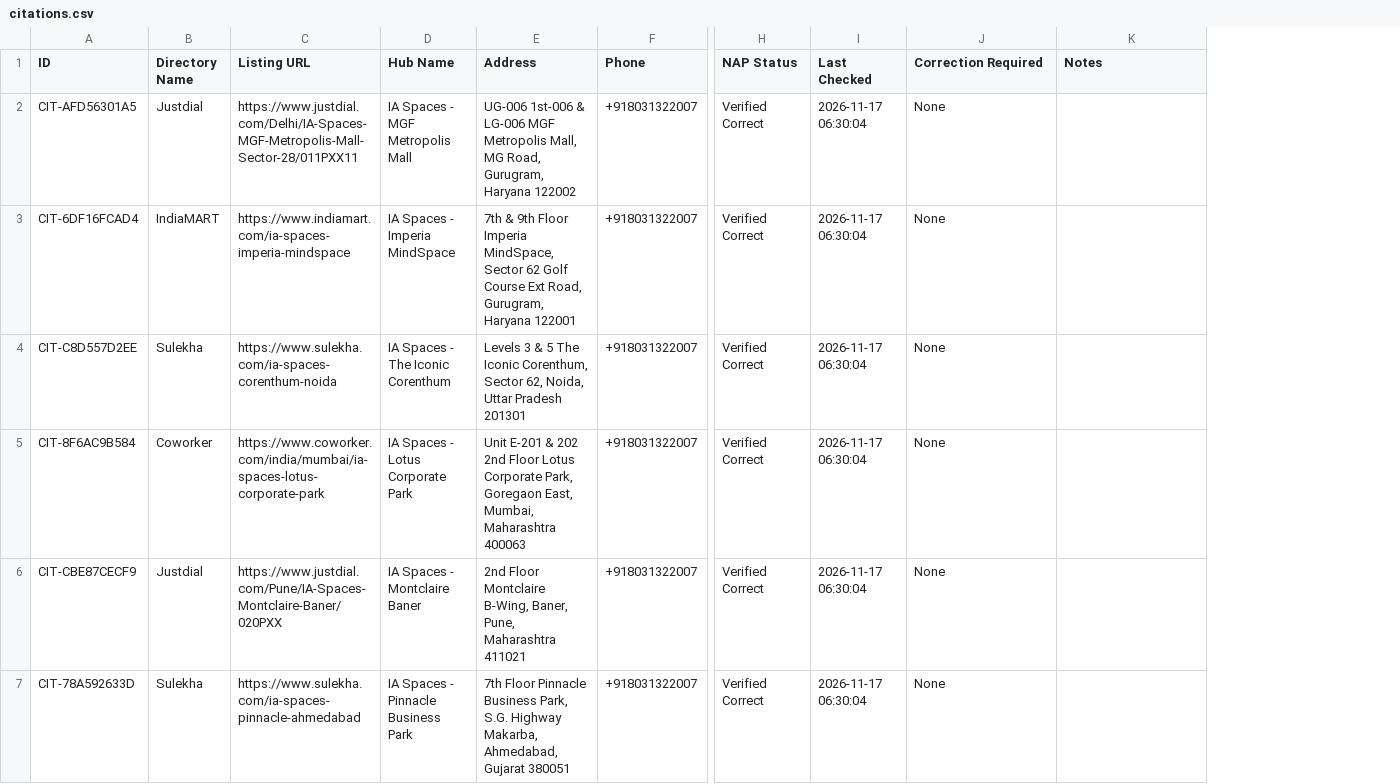
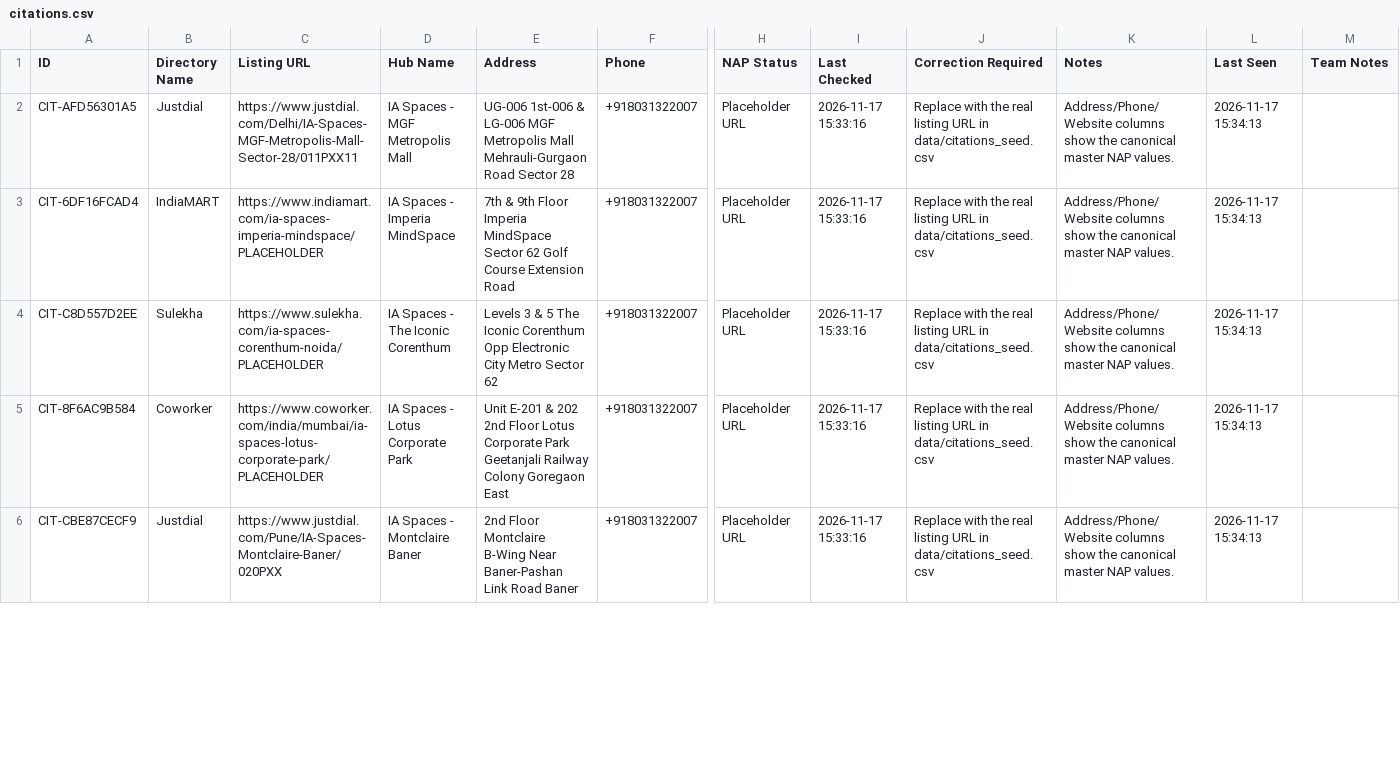
Before and after one commit to farhankhanpng/offpage-automation, a CSV file: data/sheets_offline_cache/citations.csv, drawn as a sheet; only a part is shown, gaps mark what is left out; removed rows and columns are numbered as before the commit, all else as after; rows hold the shown columns only; the diff covers the shown part only; the diff names each change by its address in the sheet, - before the commit and + after, or states it on an @@ line.

```diff
--- a/data/sheets_offline_cache/citations.csv
+++ b/data/sheets_offline_cache/citations.csv
+column L (Last Seen), rows 2-6: all 2026-11-17 15:34:13
+column M (Team Notes), empty
-E2 (Address): …MGF Metropolis Mall, MG Road, Gurugram, Haryana 122002
+E2 (Address): …MGF Metropolis Mall Mehrauli-Gurgaon Road Sector 28
-H2:H6 (NAP Status): Verified Correct
+H2:H6 (NAP Status): Placeholder URL
-I2:I6 (Last Checked): 2026-11-17 06:30:04
+I2:I6 (Last Checked): 2026-11-17 15:33:16
-J2:J6 (Correction Required): None
+J2:J6 (Correction Required): Replace with the real listing URL in data/citations_seed.csv
-K2:K6 (Notes): (empty)
+K2:K6 (Notes): Address/Phone/Website columns show the canonical master NAP values.
-C3 (Listing URL): https://www.indiamart.com/ia-spaces-imperia-mindspace
+C3 (Listing URL): https://www.indiamart.com/ia-spaces-imperia-mindspace/PLACEHOLDER
-E3 (Address): …Floor Imperia MindSpace, Sector 62 Golf Course Ext Road, Gurugram, Haryana 122001
+E3 (Address): …Floor Imperia MindSpace Sector 62 Golf Course Extension Road
-C4 (Listing URL): https://www.sulekha.com/ia-spaces-corenthum-noida
+C4 (Listing URL): https://www.sulekha.com/ia-spaces-corenthum-noida/PLACEHOLDER
-E4 (Address): …The Iconic Corenthum, Sector 62, Noida, Uttar Pradesh 201301
+E4 (Address): …The Iconic Corenthum Opp Electronic City Metro Sector 62
-C5 (Listing URL): https://www.coworker.com/india/mumbai/ia-spaces-lotus-corporate-park
+C5 (Listing URL): https://www.coworker.com/india/mumbai/ia-spaces-lotus-corporate-park/PLACEHOLDER
-E5 (Address): …Lotus Corporate Park, Goregaon East, Mumbai, Maharashtra 400063
+E5 (Address): …Lotus Corporate Park Geetanjali Railway Colony Goregaon East
-E6 (Address): …Floor Montclaire B-Wing, Baner, Pune, Maharashtra 411021
+E6 (Address): …Floor Montclaire B-Wing Near Baner-Pashan Link Road Baner
-row 7: CIT-78A592633D | Sulekha | https://www.sulekha.com/ia-spaces-pinnacle-ahmedabad | IA Spaces - Pinnacle Business Park | 7th Floor Pinnacle Business Park, S.G. Highway Makarba, Ahmedabad, Gujarat 380051 | +918031322007 | Verified Correct | 2026-11-17 06:30:04 | None
```
Also changed, not shown: 4 added rows and 1 removed row elsewhere in this file, data/sheets_offline_cache/activity_log.csv, data/sheets_offline_cache/backlinks.csv, 3 other files.
